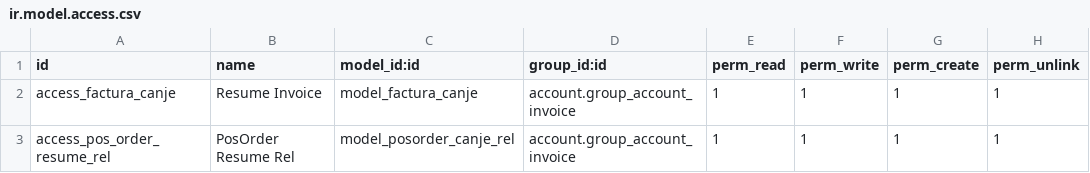
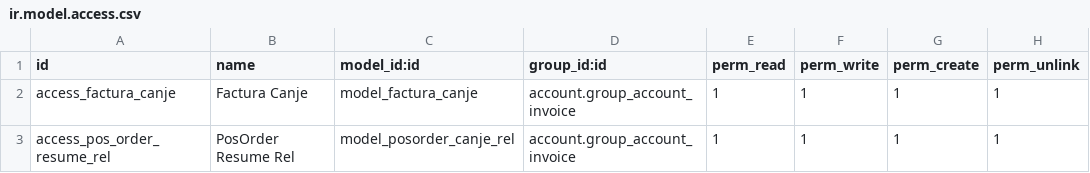
Before and after one commit to antoniocanovas/dev14, a CSV file: l10n_es_factura_canje_tpv/security/ir.model.access.csv, drawn as a sheet.

Commit message:
resume invoice v0

```diff
--- a/l10n_es_factura_canje_tpv/security/ir.model.access.csv
+++ b/l10n_es_factura_canje_tpv/security/ir.model.access.csv
@@ -1,3 +1,3 @@
 id,name,model_id:id,group_id:id,perm_read,perm_write,perm_create,perm_unlink
-access_factura_canje, Resume Invoice,model_factura_canje,account.group_account_invoice,1,1,1,1
+access_factura_canje, Factura Canje,model_factura_canje,account.group_account_invoice,1,1,1,1
 access_pos_order_resume_rel, PosOrder Resume Rel,model_posorder_canje_rel,account.group_account_invoice,1,1,1,1
```
Also changed, not shown: 5 other files.
